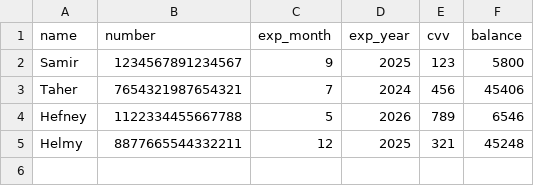
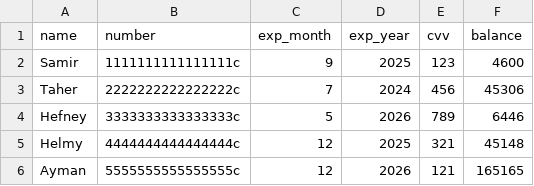
Before and after one commit to Mohamed0x3/CreditCard_Tokenization, a CSV file: tstDB/credit_cards.csv, drawn as a sheet.

```diff
--- a/tstDB/credit_cards.csv
+++ b/tstDB/credit_cards.csv
@@ -1,5 +1,6 @@
 name,number,exp_month,exp_year,cvv,balance
-Samir,1234567891234567,9,2025,123,5800
-Taher,7654321987654321,7,2024,456,45406
-Hefney,1122334455667788,5,2026,789,6546
-Helmy,8877665544332211,12,2025,321,45248
+Samir,1111111111111111c,9,2025,123,4600
+Taher,2222222222222222c,7,2024,456,45306
+Hefney,3333333333333333c,5,2026,789,6446
+Helmy,4444444444444444c,12,2025,321,45148
+Ayman,5555555555555555c,12,2026,121,165165
```
Also changed, not shown: 9 other files.
